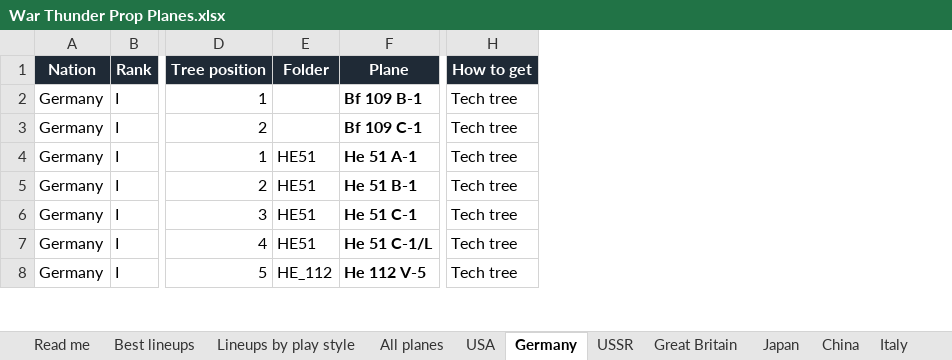
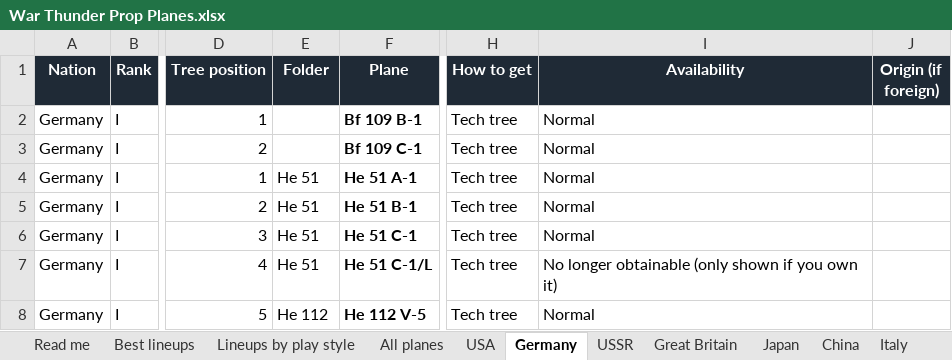
Before and after one commit to allentj14/prop-hangar, an Excel workbook: data/War Thunder Prop Planes.xlsx, sheet Germany, drawn as a sheet; only a part is shown, gaps mark what is left out; values as stored, in another font and other column widths than the file's, no borders; the diff covers the shown part only; the diff names each change by its address in the sheet, - before the commit and + after, or states it on an @@ line.

```diff
--- a/data/War Thunder Prop Planes.xlsx (sheet Germany)
+++ b/data/War Thunder Prop Planes.xlsx (sheet Germany)
+column I (Availability), rows 2-8: Normal | Normal | Normal | Normal | Normal | No longer obtainable (only shown if you own it) | Normal
+column J (Origin (if foreign)), empty
-E4:E7 (Folder): HE51
+E4:E7 (Folder): He 51
-E8 (Folder): HE_112
+E8 (Folder): He 112
```
Also changed, not shown: 11 removed rows and 77 edited cells elsewhere in this sheet, sheet All planes, sheet Lineups by play style, sheet Best lineups, sheet Japan, sheet Italy, sheet USSR, 7 more sheets, 11 other files.
